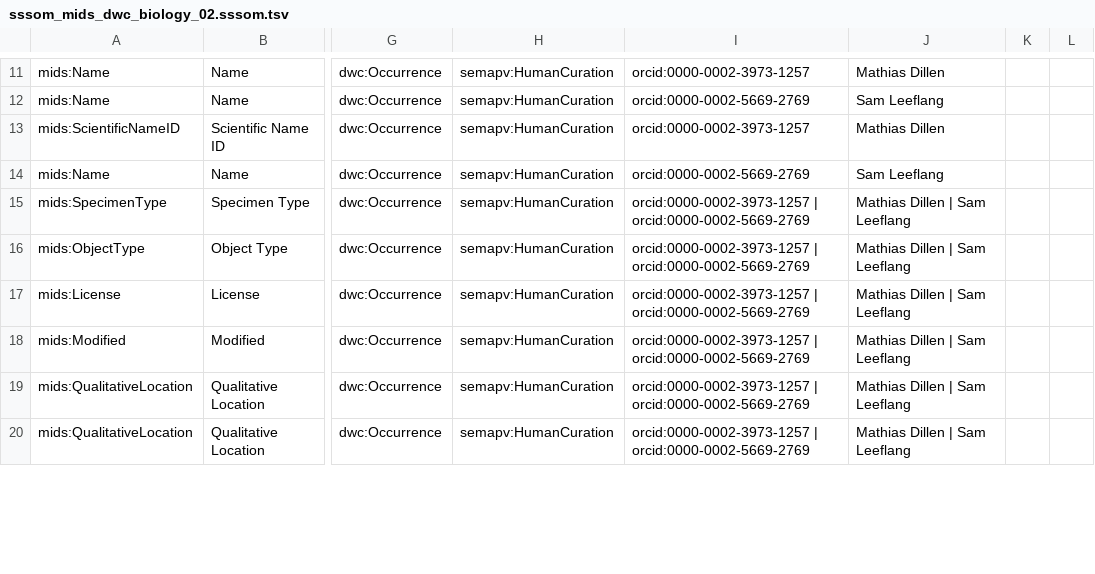
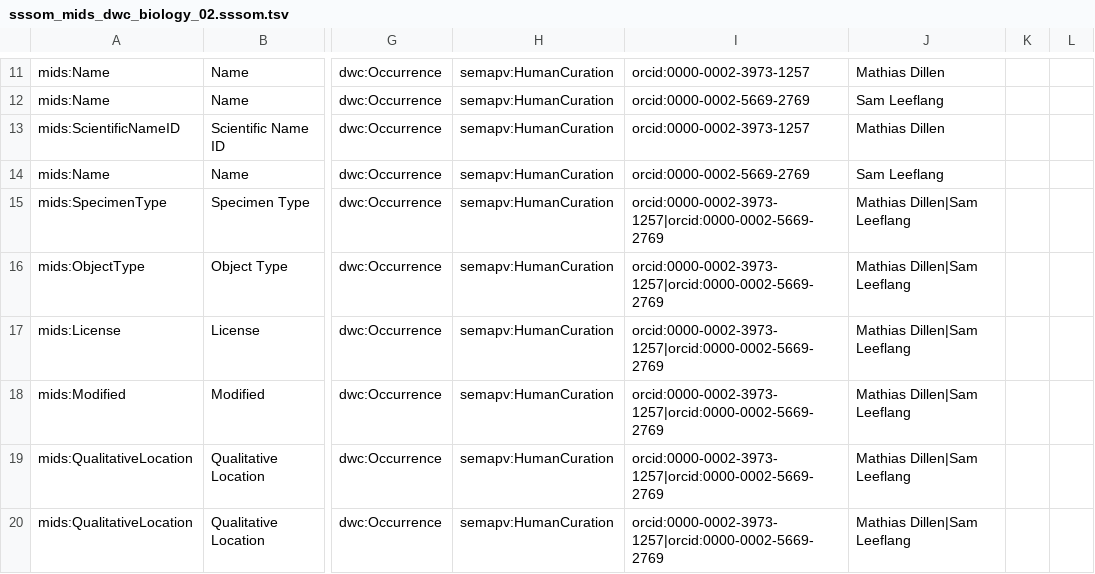
Before and after one commit to tdwg/mids, a TSV file: source/mappings/dwc/biology/sssom_mids_dwc_biology_02.sssom.tsv, drawn as a sheet; only a part is shown, gaps mark what is left out; the diff covers the shown part only; the diff names each change by its address in the sheet, - before the commit and + after, or states it on an @@ line.

Commit message:
remove spaces around pipes in mappings

```diff
--- a/source/mappings/dwc/biology/sssom_mids_dwc_biology_02.sssom.tsv
+++ b/source/mappings/dwc/biology/sssom_mids_dwc_biology_02.sssom.tsv
-I15:I20: orcid:0000-0002-3973-1257 | orcid:0000-0002-5669-2769
+I15:I20: orcid:0000-0002-3973-1257|orcid:0000-0002-5669-2769
-J15:J20: Mathias Dillen | Sam Leeflang
+J15:J20: Mathias Dillen|Sam Leeflang
```
Also changed, not shown: 26 edited cells elsewhere in this file, source/mappings/abcd/biology/sssom_mids_abcd_biology_02.sssom.tsv.
